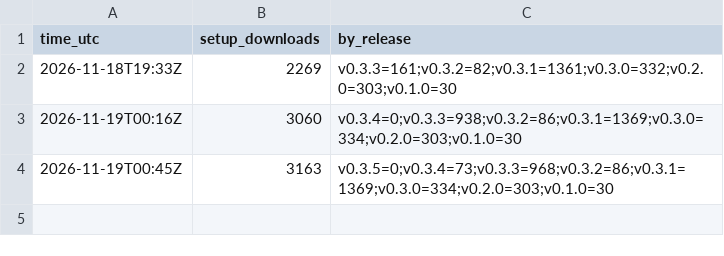
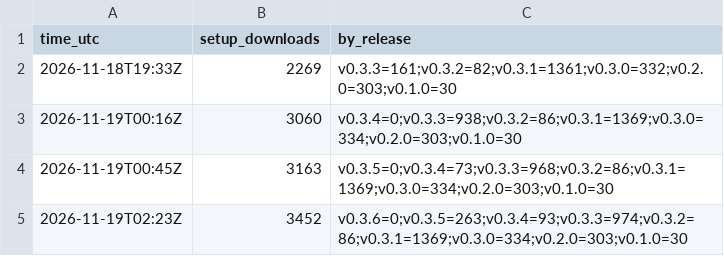
Before and after one commit to KazimeirzOdnowiciel/smoovplay, a CSV file: history.csv, drawn as a sheet.

```diff
--- a/history.csv
+++ b/history.csv
@@ -4 +4,2 @@ time_utc,setup_downloads,by_release
 2026-11-19T00:45Z,3163,v0.3.5=0;v0.3.4=73;v0.3.3=968;v0.3.2=86;v0.3.1=1369;v0.3.0=334;v0.2.0=303;v0.1.0=30
+2026-11-19T02:23Z,3452,v0.3.6=0;v0.3.5=263;v0.3.4=93;v0.3.3=974;v0.3.2=86;v0.3.1=1369;v0.3.0=334;v0.2.0=303;v0.1.0=30
```
Also changed, not shown: 1 other file.
